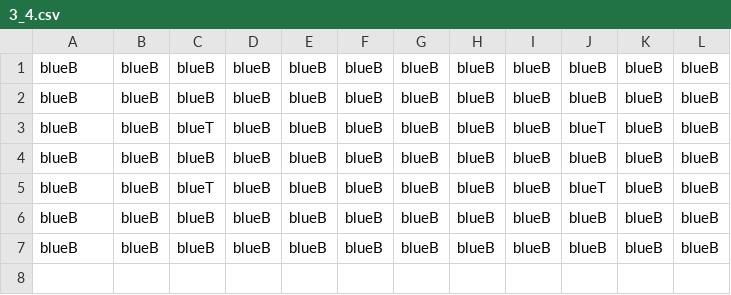
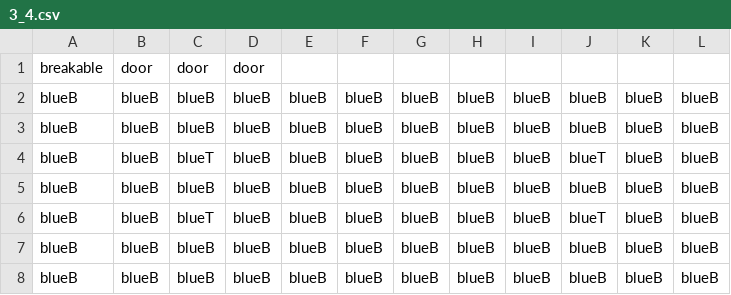
Before and after one commit to taystay/LOZ, a CSV file: LOZ/Content/bin/DesktopGL/Content/DugeonRooms/DugeonRooms/3_4.csv, drawn as a sheet.

```diff
--- a/LOZ/Content/bin/DesktopGL/Content/DugeonRooms/DugeonRooms/3_4.csv
+++ b/LOZ/Content/bin/DesktopGL/Content/DugeonRooms/DugeonRooms/3_4.csv
@@ -1 +1,2 @@
+breakable,door,door,door
 blueB,blueB,blueB,blueB,blueB,blueB,blueB,blueB,blueB,blueB,blueB,blueB
```
Also changed, not shown: LOZ/Content/bin/DesktopGL/Content/DugeonRooms/DugeonRooms/2_1.csv, LOZ/Content/bin/DesktopGL/Content/DugeonRooms/DugeonRooms/3_1.csv, 24 other files.
